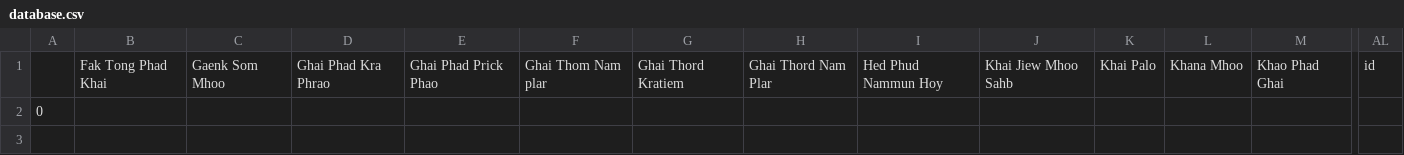
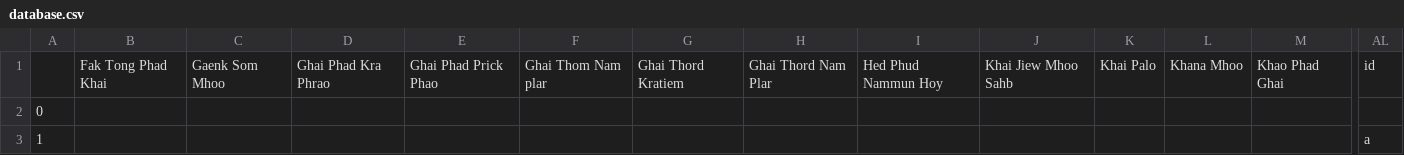
Before and after one commit to stoppound/FinalProject, a CSV file: database.csv, drawn as a sheet; only a part is shown, gaps mark what is left out; rows hold the shown columns only; the diff names each change by its address in the sheet, - before the commit and + after, or states it on an @@ line.

```diff
--- a/database.csv
+++ b/database.csv
+row 3: 1 |  |  |  |  |  |  |  |  |  |  |  |  | a
```
Also changed, not shown: 1 other file.
